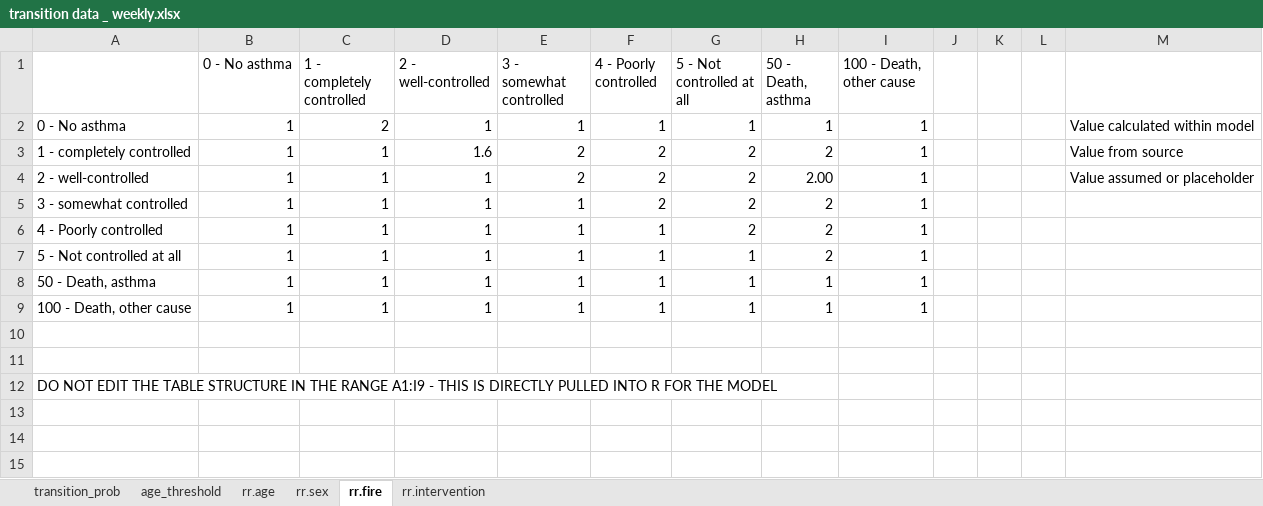
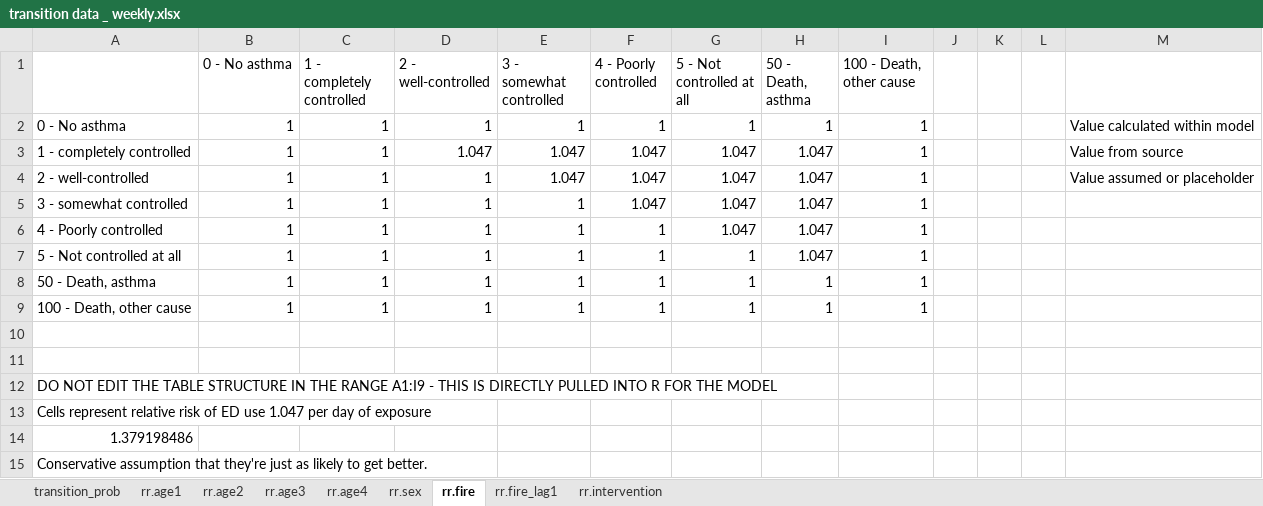
Before and after one commit to sigalm/Climate-Health, an Excel workbook: Data/Asthma/Transition probabilities/transition data _ weekly.xlsx, sheet rr.fire, drawn as a sheet; values as stored, in another font and other column widths than the file's, no cell formats; the diff names each change by its address in the sheet, - before the commit and + after, or states it on an @@ line.

Commit message:
Updated probs to use continuous smoke days data (instead of fire y/n). Added risk ratios for age. Updated technical appendix. Cleaned up files.

```diff
--- a/Data/Asthma/Transition probabilities/transition data _ weekly.xlsx (sheet rr.fire)
+++ b/Data/Asthma/Transition probabilities/transition data _ weekly.xlsx (sheet rr.fire)
-sheet tab: age_threshold
+sheet tab: rr.age1
-sheet tab: rr.age
+sheet tab: rr.age4
+sheet tab: rr.age2
+sheet tab: rr.age3
+sheet tab: rr.fire_lag1
-C2 (1 - completely controlled): 2
+C2 (1 - completely controlled): 1
-D3 (2 - well-controlled): 1.6
+D3 (2 - well-controlled): 1.047
-E3:E4 (3 - somewhat controlled): 2
+E3:E4 (3 - somewhat controlled): 1.047
-F3:F5 (4 - Poorly controlled): 2
+F3:F5 (4 - Poorly controlled): 1.047
-G3:G6 (5 - Not controlled at all): 2
+G3:G6 (5 - Not controlled at all): 1.047
-H3 (50 - Death, asthma): 2
+H3 (50 - Death, asthma): 1.047
-H4 (50 - Death, asthma): 2.00
+H4 (50 - Death, asthma): 1.047
-H5:H7 (50 - Death, asthma): 2
+H5:H7 (50 - Death, asthma): 1.047
+row 13: Cells represent relative risk of ED use 1.047 per day of exposure
+row 14: 1.379198486
+row 15: Conservative assumption that they're just as likely to get better.
```
Also changed, not shown: sheet rr.age1, sheet rr.age4, sheet rr.sex, cell formats, 20 other files.
